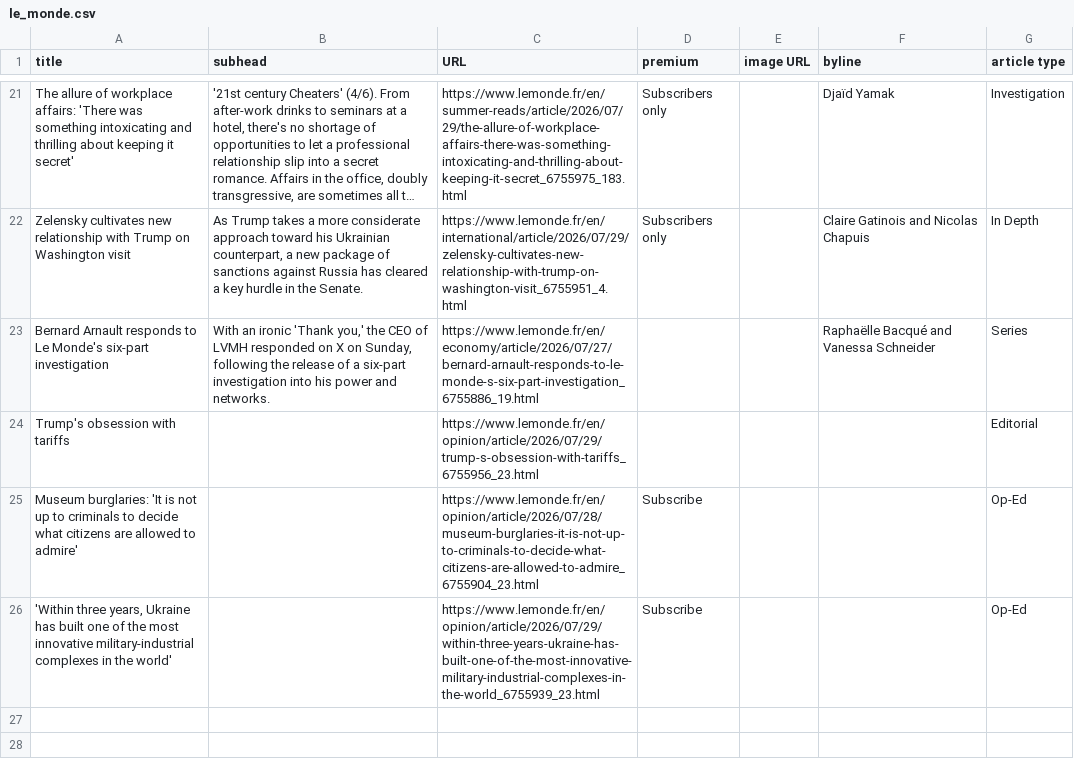
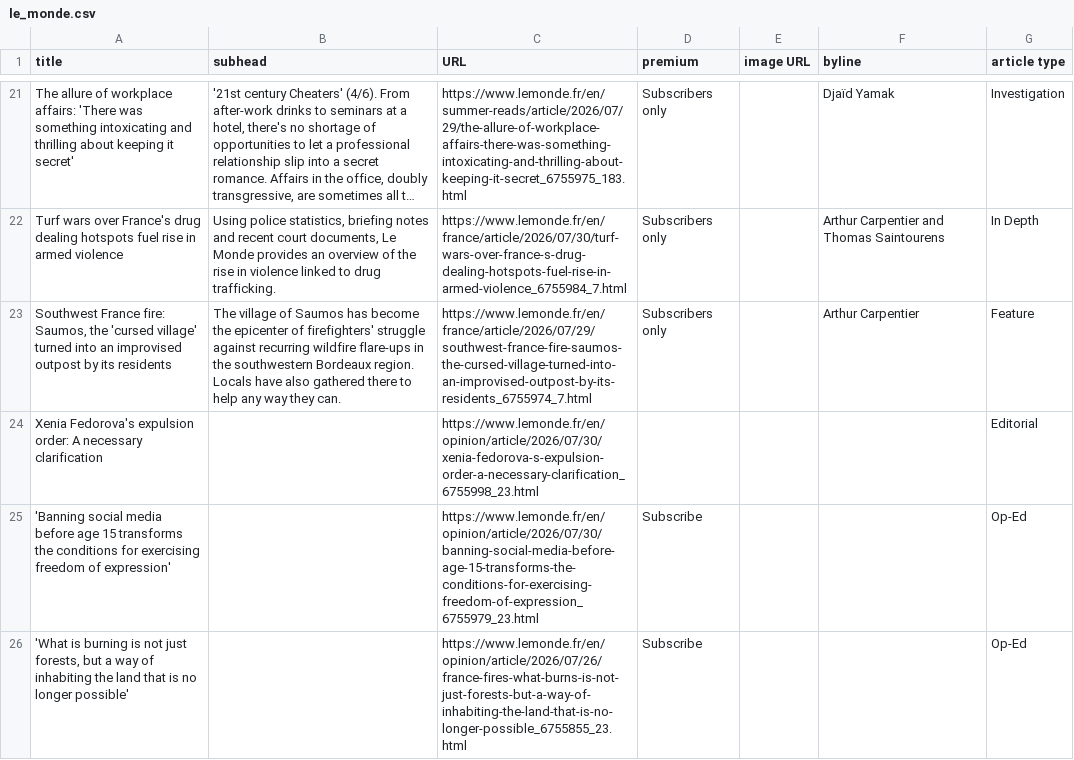
Before and after one commit to phillctw/Homework-7, a CSV file: le_monde.csv, drawn as a sheet; only a part is shown, gaps mark what is left out; long unchanged cells end in …; removed rows and columns are numbered as before the commit, all else as after; the diff covers the shown part only; the diff names each change by its address in the sheet, - before the commit and + after, or states it on an @@ line.

```diff
--- a/le_monde.csv
+++ b/le_monde.csv
-A22 (title): Zelensky cultivates new relationship with Trump on Washington visit
+A22 (title): Turf wars over France's drug dealing hotspots fuel rise in armed violence
-B22 (subhead): As Trump takes a more considerate approach toward his Ukrainian counterpart, a new package of sanctions against Russia has cleared a key hurdle in the Senate.
+B22 (subhead): Using police statistics, briefing notes and recent court documents, Le Monde provides an overview of the rise in violence linked to drug trafficking.
-C22 (URL): https://www.lemonde.fr/en/international/article/2026/07/29/zelensky-cultivates-new-relationship-with-trump-on-washington-visit_6755951_4.html
+C22 (URL): https://www.lemonde.fr/en/france/article/2026/07/30/turf-wars-over-france-s-drug-dealing-hotspots-fuel-rise-in-armed-violence_6755984_7.html
-F22 (byline): Claire Gatinois and Nicolas Chapuis
+F22 (byline): Arthur Carpentier and Thomas Saintourens
-row 23: Bernard Arnault responds to Le Monde's six-part investigation | With an ironic 'Thank you,' the CEO of LVMH responded on X on Sunday, following the release of a six-part investigation into his power and networks. | https://www.lemonde.fr/en/economy/article/2026/07/27/bernard-arnault-responds-to-le-monde-s-six-part-investigation_6755886_19.html |  |  | Raphaëlle Bacqué and Vanessa Schneider | Series
+row 23: Southwest France fire: Saumos, the 'cursed village' turned into an improvised outpost by its residents | The village of Saumos has become the epicenter of firefighters' struggle against recurring wildfire flare-ups in the southwestern Bordeaux region. Locals have also gathered there to help any way they can. | https://www.lemonde.fr/en/france/article/2026/07/29/southwest-france-fire-saumos-the-cursed-village-turned-into-an-improvised-outpost-by-its-residents_6755974_7.html | Subscribers only |  | Arthur Carpentier | Feature
-A24 (title): Trump's obsession with tariffs
+A24 (title): Xenia Fedorova's expulsion order: A necessary clarification
-C24 (URL): https://www.lemonde.fr/en/opinion/article/2026/07/29/trump-s-obsession-with-tariffs_6755956_23.html
+C24 (URL): https://www.lemonde.fr/en/opinion/article/2026/07/30/xenia-fedorova-s-expulsion-order-a-necessary-clarification_6755998_23.html
-A25 (title): Museum burglaries: 'It is not up to criminals to decide what citizens are allowed to admire'
+A25 (title): 'Banning social media before age 15 transforms the conditions for exercising freedom of expression'
-C25 (URL): https://www.lemonde.fr/en/opinion/article/2026/07/28/museum-burglaries-it-is-not-up-to-criminals-to-decide-what-citizens-are-allowed-to-admire_6755904_23.html
+C25 (URL): https://www.lemonde.fr/en/opinion/article/2026/07/30/banning-social-media-before-age-15-transforms-the-conditions-for-exercising-freedom-of-expression_6755979_23.html
-A26 (title): 'Within three years, Ukraine has built one of the most innovative military-industrial complexes in the world'
+A26 (title): 'What is burning is not just forests, but a way of inhabiting the land that is no longer possible'
-C26 (URL): https://www.lemonde.fr/en/opinion/article/2026/07/29/within-three-years-ukraine-has-built-one-of-the-most-innovative-military-industrial-complexes-in-the-world_6755939_23.html
+C26 (URL): https://www.lemonde.fr/en/opinion/article/2026/07/26/france-fires-what-burns-is-not-just-forests-but-a-way-of-inhabiting-the-land-that-is-no-longer-possible_6755855_23.html
```
Also changed, not shown: 9 added rows, 9 removed rows, 1 moved row and 11 edited cells elsewhere in this file.
